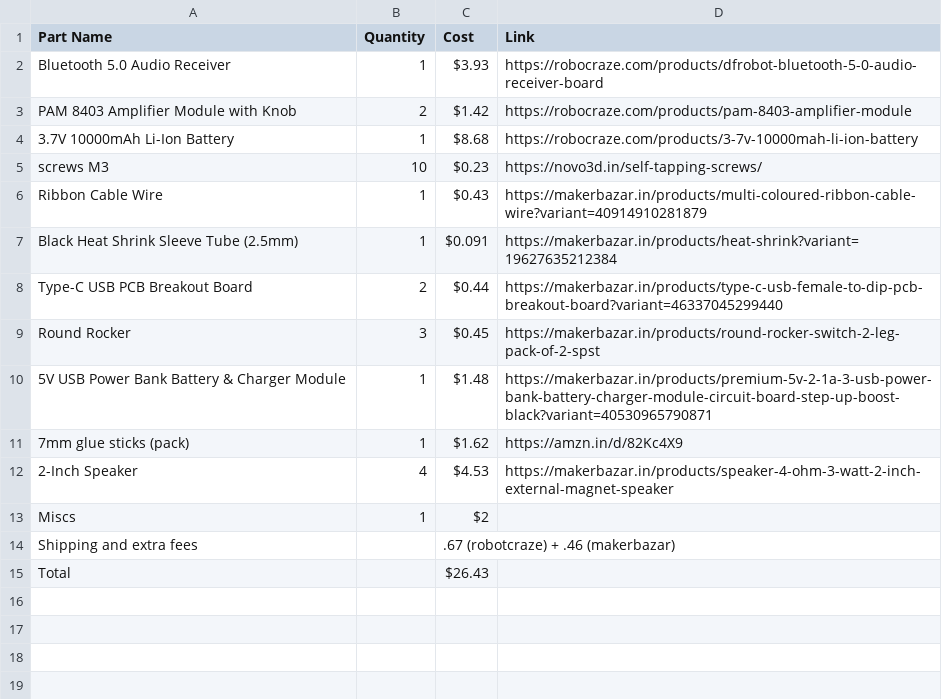
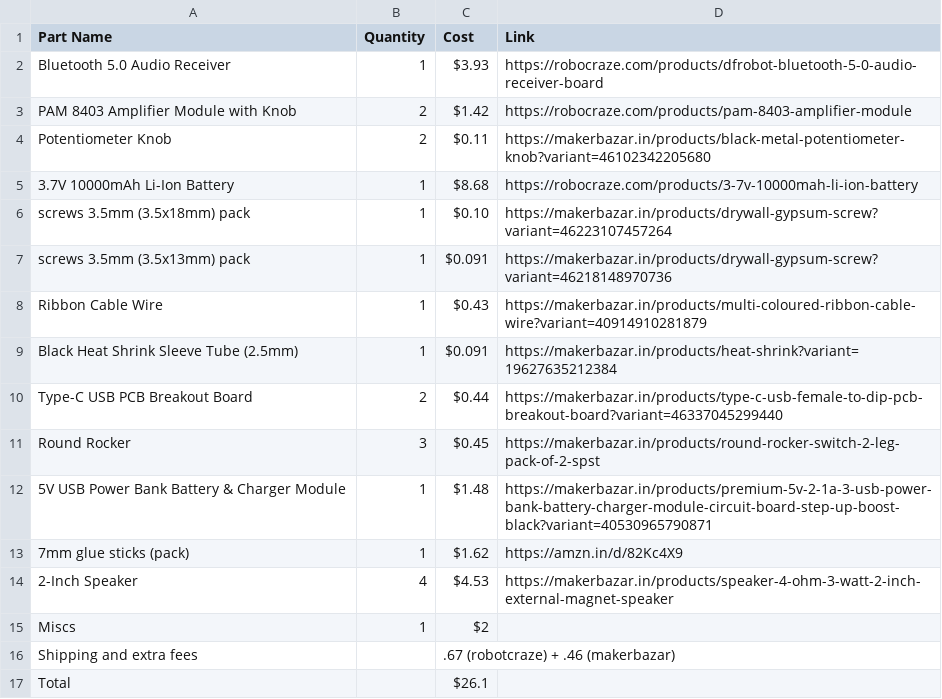
Before and after one commit to Karandev2007/VoltBeat, a CSV file: bom.csv, drawn as a sheet.

Commit message:
Update bom.csv

```diff
--- a/bom.csv
+++ b/bom.csv
@@ -3,4 +3,6 @@ Part Name,Quantity,Cost,Link
 "PAM 8403 Amplifier Module with Knob",2,"$1.42","https://robocraze.com/products/pam-8403-amplifier-module"
+"Potentiometer Knob",2,"$0.11","https://makerbazar.in/products/black-metal-potentiometer-knob?variant=46102342205680"
 "3.7V 10000mAh Li-Ion Battery",1,"$8.68","https://robocraze.com/products/3-7v-10000mah-li-ion-battery"
-"screws M3",10,"$0.23","https://novo3d.in/self-tapping-screws/"
+"screws 3.5mm (3.5x18mm) pack",1,"$0.10","https://makerbazar.in/products/drywall-gypsum-screw?variant=46223107457264"
+"screws 3.5mm (3.5x13mm) pack",1,"$0.091","https://makerbazar.in/products/drywall-gypsum-screw?variant=46218148970736"
 "Ribbon Cable Wire",1,"$0.43","https://makerbazar.in/products/multi-coloured-ribbon-cable-wire?variant=40914910281879"
@@ -14,2 +16,2 @@ Part Name,Quantity,Cost,Link
 "Shipping and extra fees","",".67 (robotcraze) + .46 (makerbazar)",""
-"Total","","$26.43",""
+"Total","","$26.1",""
```
